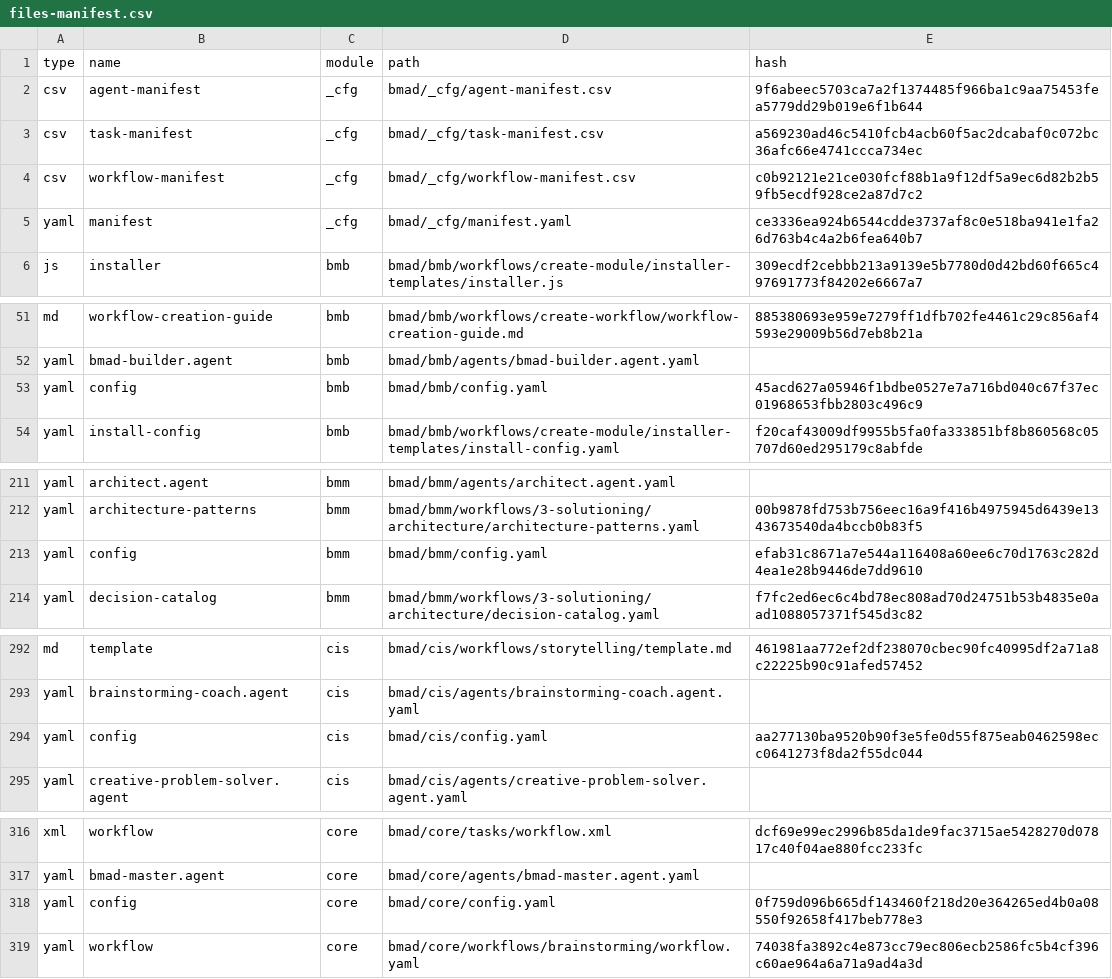
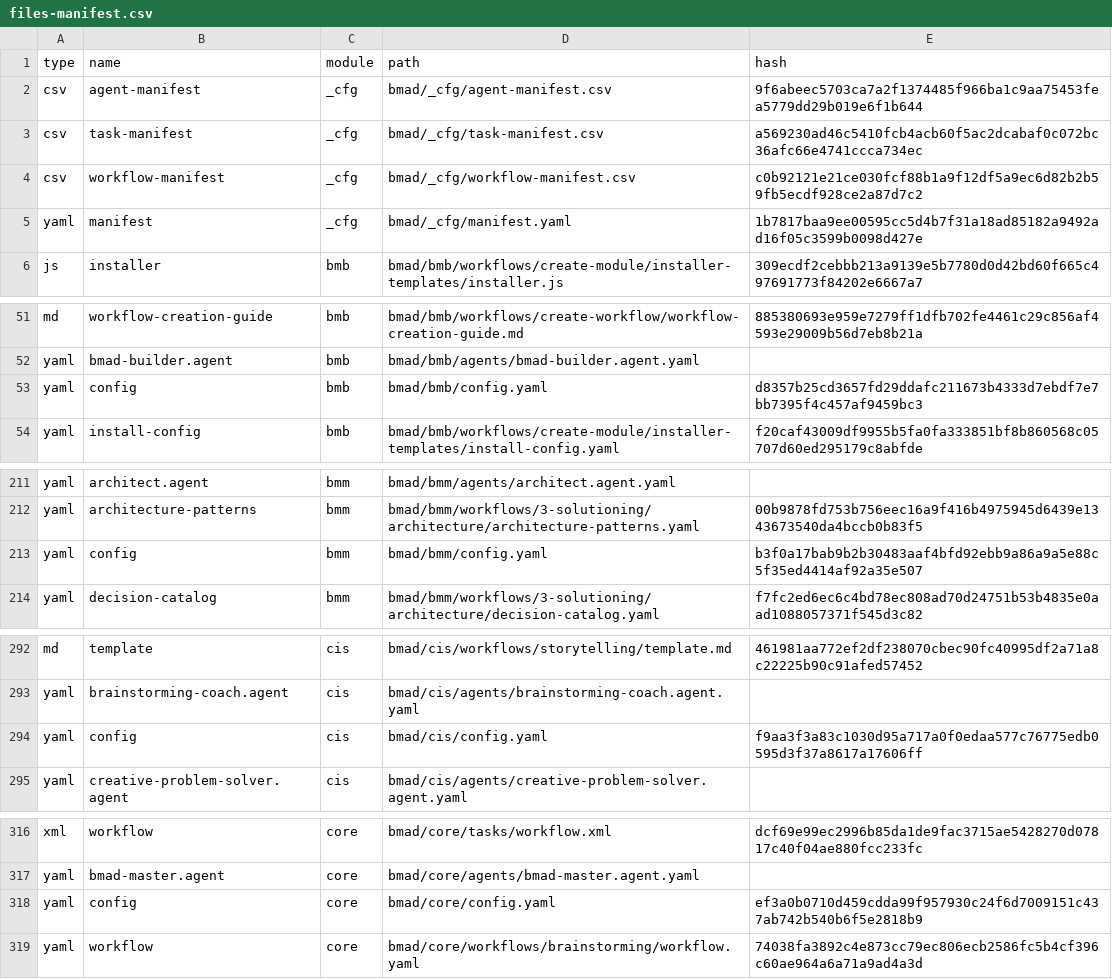
Before and after one commit to aliennatione/NixOS-Hetzner-VPS-Template, a CSV file: bmad/_cfg/files-manifest.csv, drawn as a sheet; only a part is shown, gaps mark what is left out.

```diff
--- a/bmad/_cfg/files-manifest.csv
+++ b/bmad/_cfg/files-manifest.csv
@@ -4,3 +4,3 @@ type,name,module,path,hash
 "csv","workflow-manifest","_cfg","bmad/_cfg/workflow-manifest.csv","c0b92121e21ce030fcf88b1a9f12df5a9ec6d82b2b59fb5ecdf928ce2a87d7c2"
-"yaml","manifest","_cfg","bmad/_cfg/manifest.yaml","ce3336ea924b6544cdde3737af8c0e518ba941e1fa26d763b4c4a2b6fea640b7"
+"yaml","manifest","_cfg","bmad/_cfg/manifest.yaml","1b7817baa9ee00595cc5d4b7f31a18ad85182a9492ad16f05c3599b0098d427e"
 "js","installer","bmb","bmad/bmb/workflows/create-module/installer-templates/installer.js","309ecdf2cebbb213a9139e5b7780d0d42bd60f665c497691773f84202e6667a7"
@@ -52,3 +52,3 @@ type,name,module,path,hash
 "yaml","bmad-builder.agent","bmb","bmad/bmb/agents/bmad-builder.agent.yaml",""
-"yaml","config","bmb","bmad/bmb/config.yaml","45acd627a05946f1bdbe0527e7a716bd040c67f37ec01968653fbb2803c496c9"
+"yaml","config","bmb","bmad/bmb/config.yaml","d8357b25cd3657fd29ddafc211673b4333d7ebdf7e7bb7395f4c457af9459bc3"
 "yaml","install-config","bmb","bmad/bmb/workflows/create-module/installer-templates/install-config.yaml","f20caf43009df9955b5fa0fa333851bf8b860568c05707d60ed295179c8abfde"
@@ -212,3 +212,3 @@ type,name,module,path,hash
 "yaml","architecture-patterns","bmm","bmad/bmm/workflows/3-solutioning/architecture/architecture-patterns.yaml","00b9878fd753b756eec16a9f416b4975945d6439e1343673540da4bccb0b83f5"
-"yaml","config","bmm","bmad/bmm/config.yaml","efab31c8671a7e544a116408a60ee6c70d1763c282d4ea1e28b9446de7dd9610"
+"yaml","config","bmm","bmad/bmm/config.yaml","b3f0a17bab9b2b30483aaf4bfd92ebb9a86a9a5e88c5f35ed4414af92a35e507"
 "yaml","decision-catalog","bmm","bmad/bmm/workflows/3-solutioning/architecture/decision-catalog.yaml","f7fc2ed6ec6c4bd78ec808ad70d24751b53b4835e0aad1088057371f545d3c82"
@@ -293,3 +293,3 @@ type,name,module,path,hash
 "yaml","brainstorming-coach.agent","cis","bmad/cis/agents/brainstorming-coach.agent.yaml",""
-"yaml","config","cis","bmad/cis/config.yaml","aa277130ba9520b90f3e5fe0d55f875eab0462598ecc0641273f8da2f55dc044"
+"yaml","config","cis","bmad/cis/config.yaml","f9aa3f3a83c1030d95a717a0f0edaa577c76775edb0595d3f37a8617a17606ff"
 "yaml","creative-problem-solver.agent","cis","bmad/cis/agents/creative-problem-solver.agent.yaml",""
@@ -317,3 +317,3 @@ type,name,module,path,hash
 "yaml","bmad-master.agent","core","bmad/core/agents/bmad-master.agent.yaml",""
-"yaml","config","core","bmad/core/config.yaml","0f759d096b665df143460f218d20e364265ed4b0a08550f92658f417beb778e3"
+"yaml","config","core","bmad/core/config.yaml","ef3a0b0710d459cdda99f957930c24f6d7009151c437ab742b540b6f5e2818b9"
 "yaml","workflow","core","bmad/core/workflows/brainstorming/workflow.yaml","74038fa3892c4e873cc79ec806ecb2586fc5b4cf396c60ae964a6a71a9ad4a3d"
```
Also changed, not shown: 6 other files.
